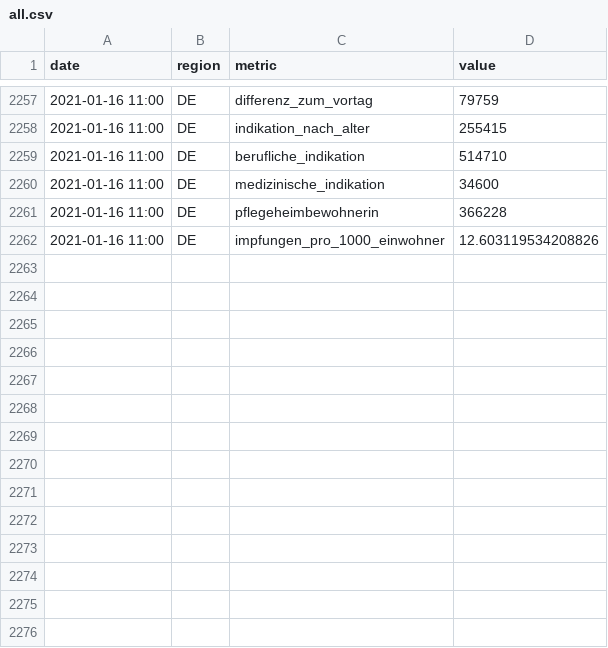
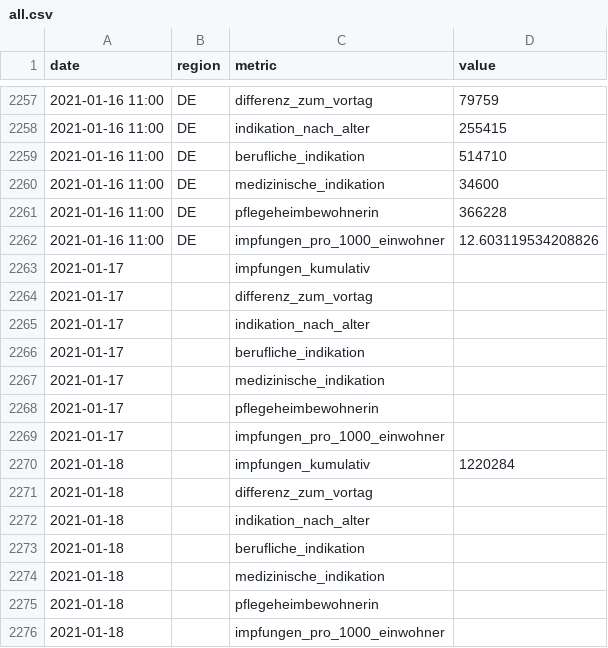
Before and after one commit to ard-data/2020-rki-impf-archive, a CSV file: data/2_csv/all.csv, drawn as a sheet; only a part is shown, gaps mark what is left out; the diff names each change by its address in the sheet, - before the commit and + after, or states it on an @@ line.

Commit message:
automatic data update

```diff
--- a/data/2_csv/all.csv
+++ b/data/2_csv/all.csv
+row 2263: 2021-01-17 |  | impfungen_kumulativ
+row 2264: 2021-01-17 |  | differenz_zum_vortag
+row 2265: 2021-01-17 |  | indikation_nach_alter
+row 2266: 2021-01-17 |  | berufliche_indikation
+row 2267: 2021-01-17 |  | medizinische_indikation
+row 2268: 2021-01-17 |  | pflegeheimbewohnerin
+row 2269: 2021-01-17 |  | impfungen_pro_1000_einwohner
+row 2270: 2021-01-18 |  | impfungen_kumulativ | 1220284
+row 2271: 2021-01-18 |  | differenz_zum_vortag
+row 2272: 2021-01-18 |  | indikation_nach_alter
+row 2273: 2021-01-18 |  | berufliche_indikation
+row 2274: 2021-01-18 |  | medizinische_indikation
+row 2275: 2021-01-18 |  | pflegeheimbewohnerin
+row 2276: 2021-01-18 |  | impfungen_pro_1000_einwohner
```
Also changed, not shown: data/2_csv/metric_berufliche_indikation.csv, data/2_csv/metric_differenz_zum_vortag.csv, 8 other files.
